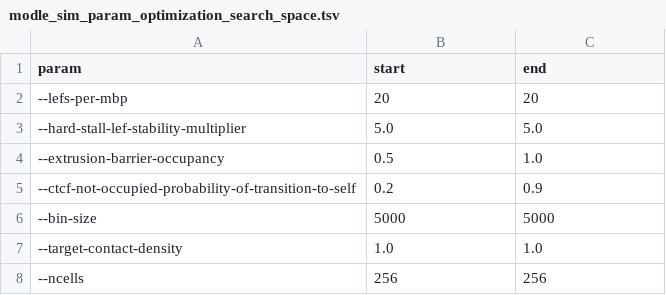
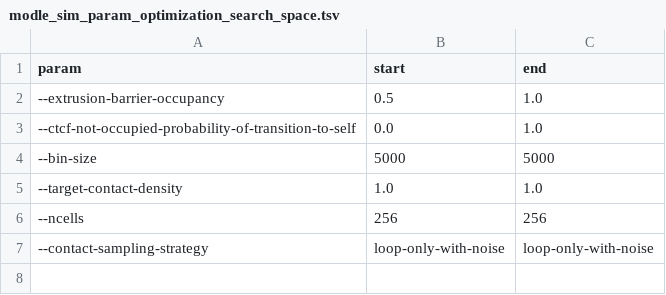
Before and after one commit to paulsengroup/2021-modle-paper-001-data-analysis, a TSV file: data/input/modle_sim_param_optimization_search_space.tsv, drawn as a sheet.

Commit message:
Update optimize_modle_sim_params workflow

```diff
--- a/data/input/modle_sim_param_optimization_search_space.tsv
+++ b/data/input/modle_sim_param_optimization_search_space.tsv
@@ -1,6 +1,4 @@
 param	start	end
---lefs-per-mbp	20	20
---hard-stall-lef-stability-multiplier	5.0	5.0
 --extrusion-barrier-occupancy	0.5	1.0
---ctcf-not-occupied-probability-of-transition-to-self	0.2	0.9
+--ctcf-not-occupied-probability-of-transition-to-self	0.0	1.0
 --bin-size	5000	5000
@@ -8 +6,2 @@ param	start	end
 --ncells	256	256
+--contact-sampling-strategy	loop-only-with-noise	loop-only-with-noise
```
Also changed, not shown: 3 other files.
